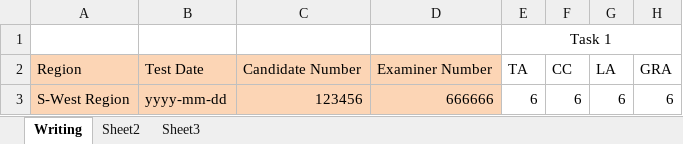
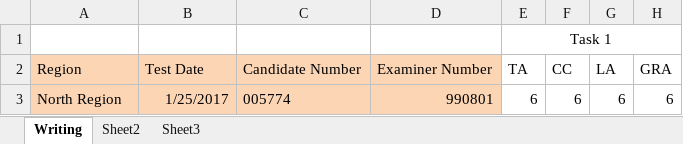
Before and after one commit to mayilovezh/UIAutomation, an Excel workbook: resource/eor/EORWritingScoreImportTemplate.xlsx, sheet Writing, drawn as a sheet; only a part is shown; values as stored, in another font and other column widths than the file's, no borders; the diff names each change by its address in the sheet, - before the commit and + after, or states it on an @@ line.

```diff
--- a/resource/eor/EORWritingScoreImportTemplate.xlsx (sheet Writing)
+++ b/resource/eor/EORWritingScoreImportTemplate.xlsx (sheet Writing)
-A3: S-West Region
+A3: North Region
-B3: yyyy-mm-dd
+B3: 1/25/2017
-C3: 123456
+C3: 005774
-D3: 666666
+D3: 990801
```
Also changed, not shown: resource/eor/EORLRScoreTemplate.xlsx, resource/eor/EORSpeakingScoreImportTemplate.xlsx, 20 other files.
